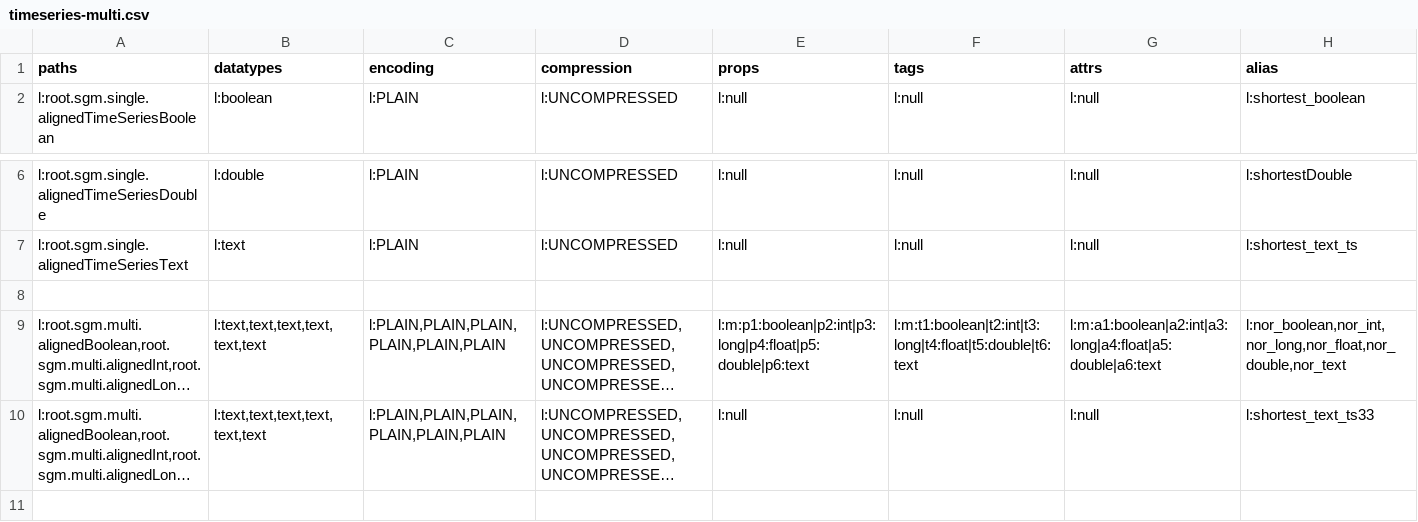
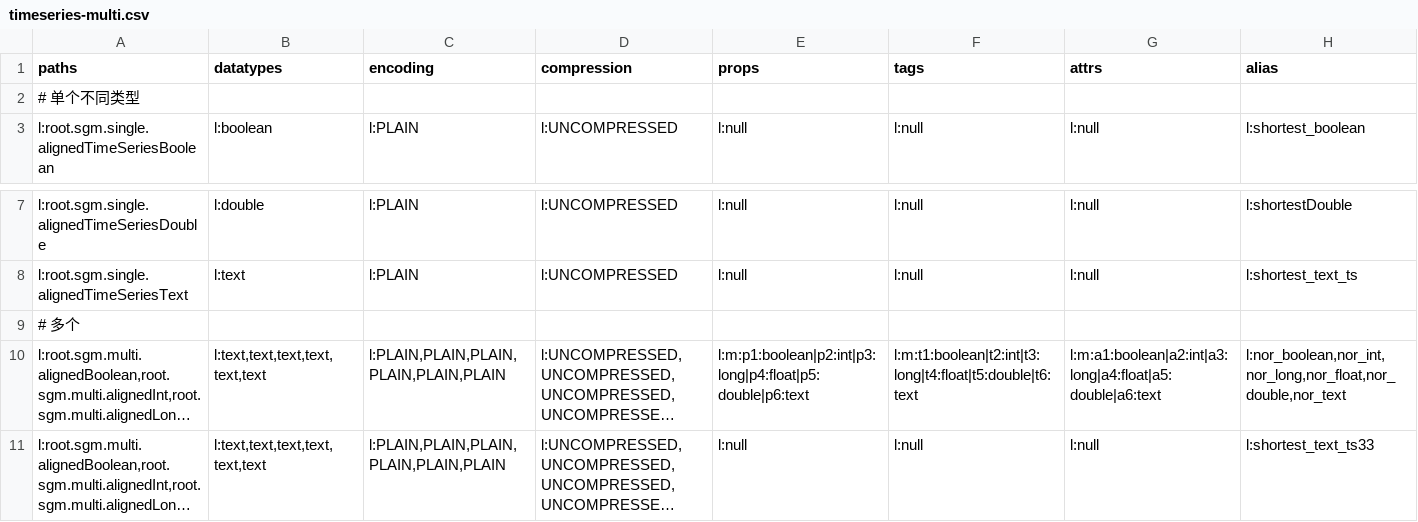
Before and after one commit to changxue2022/java-native-api-test, a CSV file: common/src/main/resources/data/timeseries-multi.csv, drawn as a sheet; only a part is shown, gaps mark what is left out; long unchanged cells end in …; addresses are those after the commit; the diff names each change by its address in the sheet, - before the commit and + after, or states it on an @@ line.

```diff
--- a/common/src/main/resources/data/timeseries-multi.csv
+++ b/common/src/main/resources/data/timeseries-multi.csv
+row 2: # 单个不同类型
-A9 (paths): (empty)
+A9 (paths): # 多个
```
Also changed, not shown: common/src/main/resources/data/timeseries-multi-error.csv, common/src/main/resources/data/timeseries-single-error.csv, 9 other files.
